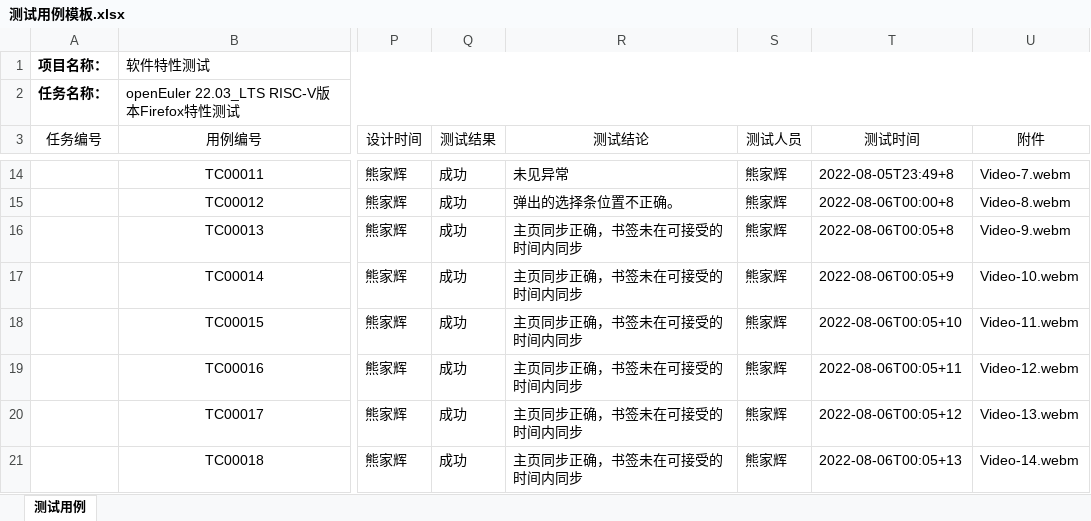
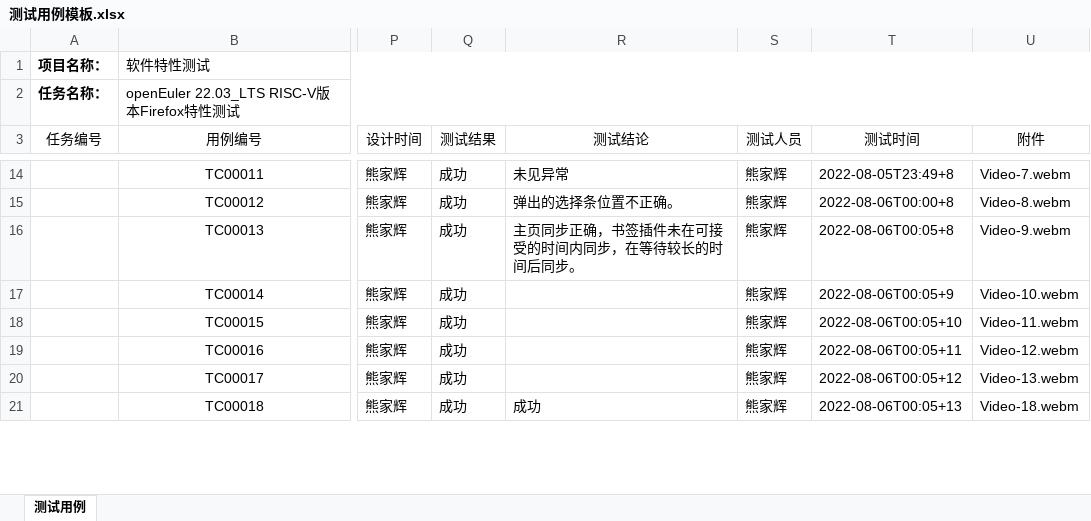
Before and after one commit to ArielHeleneto/Work-PLCT, an Excel workbook: TestFirefox/测试用例模板.xlsx, sheet 测试用例, drawn as a sheet; only a part is shown, gaps mark what is left out; values as stored, in another font and other column widths than the file's, no borders; the diff covers the shown part only; the diff names each change by its address in the sheet, - before the commit and + after, or states it on an @@ line.

```diff
--- a/TestFirefox/测试用例模板.xlsx (sheet 测试用例)
+++ b/TestFirefox/测试用例模板.xlsx (sheet 测试用例)
-R16 (测试结论): 主页同步正确，书签未在可接受的时间内同步
+R16 (测试结论): 主页同步正确，书签插件未在可接受的时间内同步，在等待较长的时间后同步。
-R17:R20 (测试结论): 主页同步正确，书签未在可接受的时间内同步
+R17:R20 (测试结论): (empty)
-R21 (测试结论): 主页同步正确，书签未在可接受的时间内同步
+R21 (测试结论): 成功
-U21 (附件): Video-14.webm
+U21 (附件): Video-18.webm
```
Also changed, not shown: 3 added rows and 5 edited cells elsewhere in this sheet, 5 other files.
